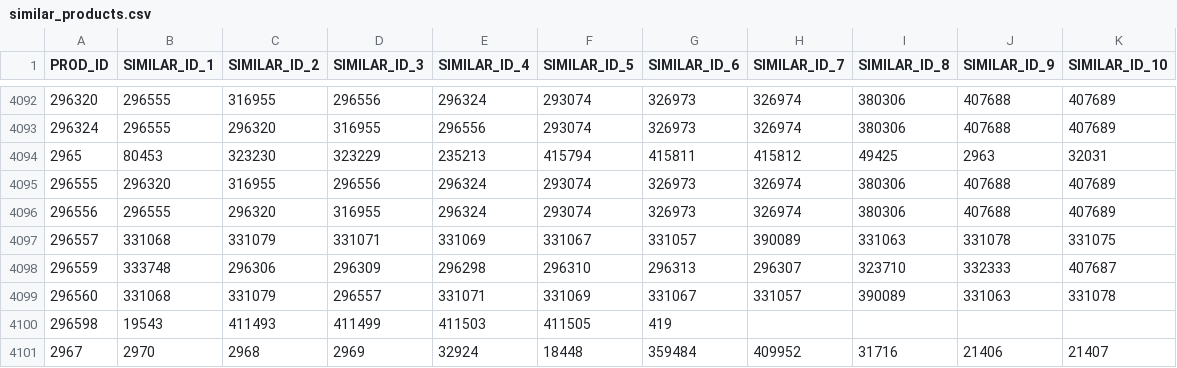
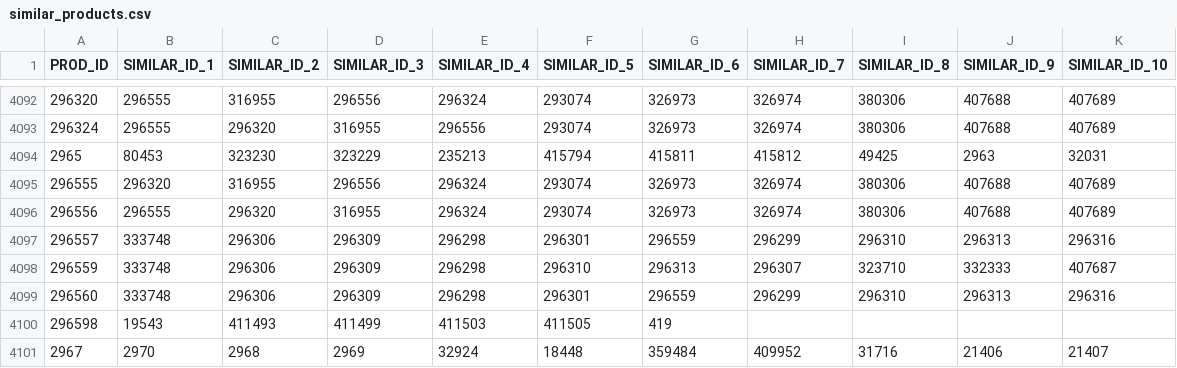
Before and after one commit to BlazerElectric/BLAZER.PROD, a CSV file: similar_products.csv, drawn as a sheet; only a part is shown, gaps mark what is left out.

```diff
--- a/similar_products.csv
+++ b/similar_products.csv
@@ -4096,5 +4096,5 @@ PROD_ID,SIMILAR_ID_1,SIMILAR_ID_2,SIMILAR_ID_3,SIMILAR_ID_4,SIMILAR_ID_5,SIMILAR
 296556,296555,296320,316955,296324,293074,326973,326974,380306,407688,407689
-296557,331068,331079,331071,331069,331067,331057,390089,331063,331078,331075
+296557,333748,296306,296309,296298,296301,296559,296299,296310,296313,296316
 296559,333748,296306,296309,296298,296310,296313,296307,323710,332333,407687
-296560,331068,331079,296557,331071,331069,331067,331057,390089,331063,331078
+296560,333748,296306,296309,296298,296301,296559,296299,296310,296313,296316
 296598,19543,411493,411499,411503,411505,419,,,,
```
Also changed, not shown: accessory_rules.csv, product_accessories.csv, 4 other files.
